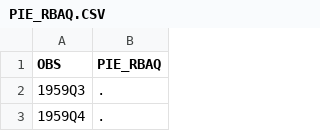
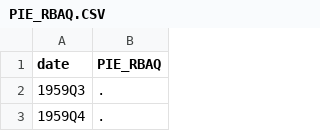
Before and after one commit to MacroDave/NAIRU, a CSV file: PIE_RBAQ.CSV, drawn as a sheet; only a part is shown.

Commit message:
Update PIE_RBAQ.CSV

```diff
--- a/PIE_RBAQ.CSV
+++ b/PIE_RBAQ.CSV
@@ -1,2 +1,2 @@
-"OBS","PIE_RBAQ"
+"date","PIE_RBAQ"
 "1959Q3",.
```
